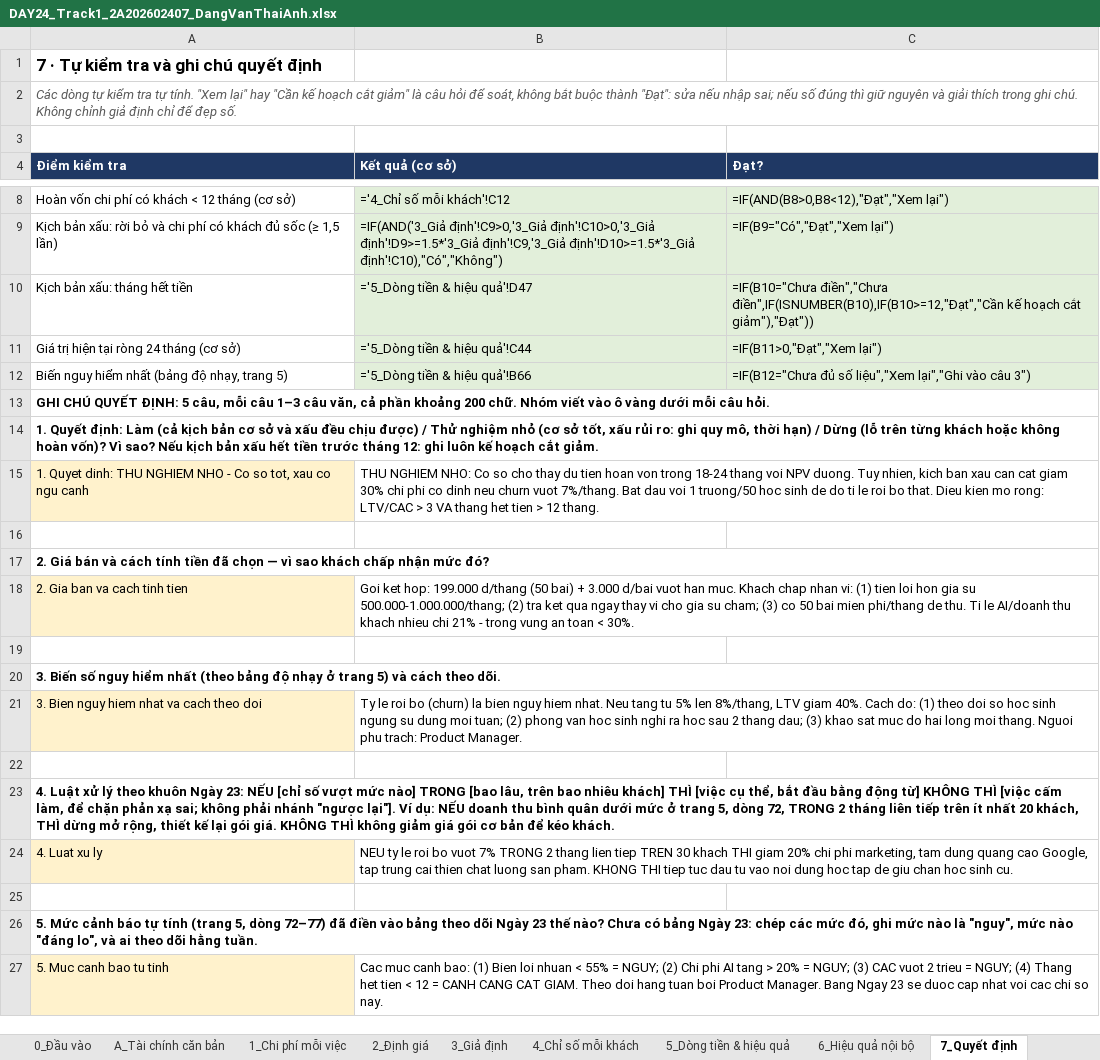
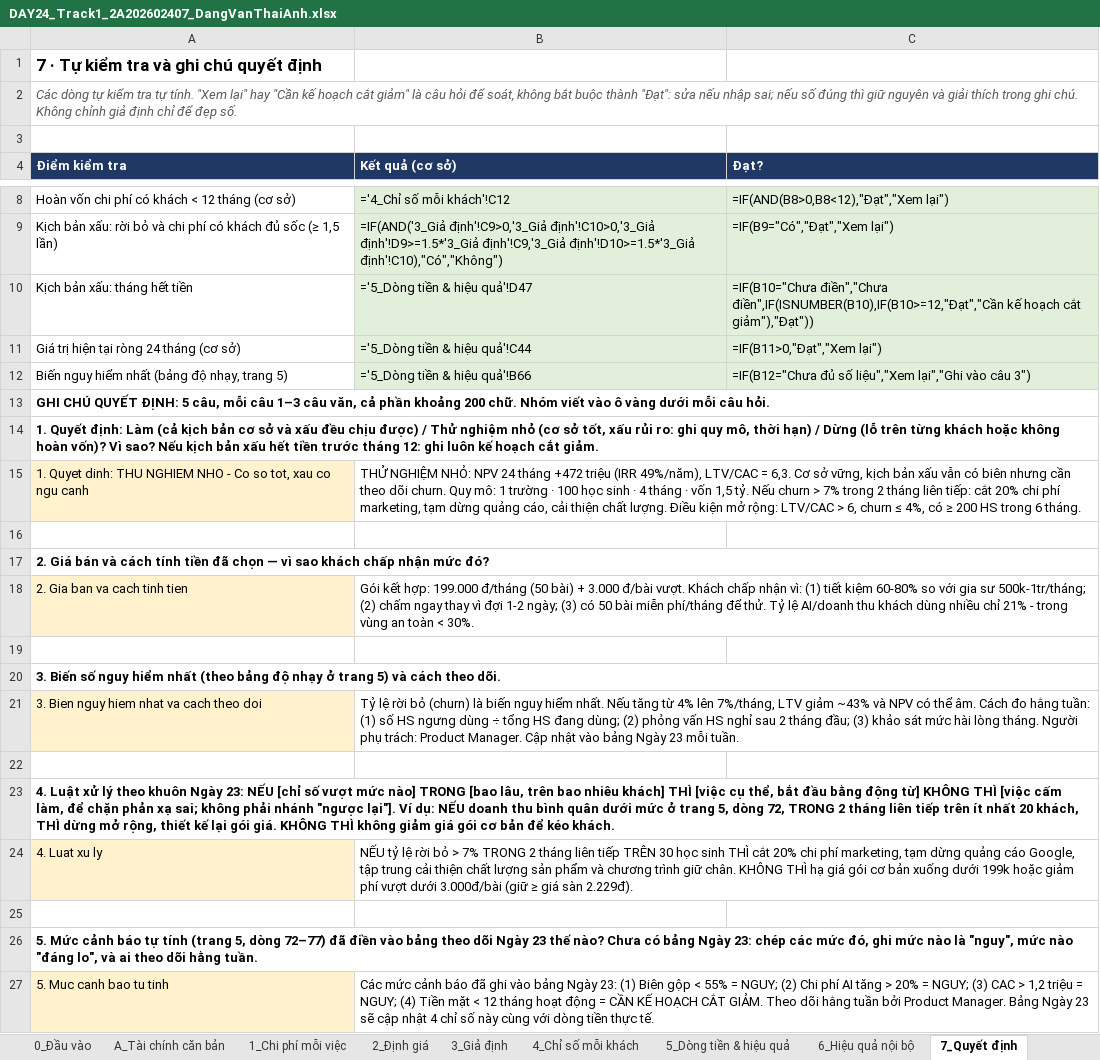
Before and after one commit to anhdvt24/DAY24_Track1_2A202602407_DangVanThaiAnh.xlsx, an Excel workbook: DAY24_Track1_2A202602407_DangVanThaiAnh.xlsx, sheet 7_Quyết định, drawn as a sheet; only a part is shown, gaps mark what is left out; values as stored, in another font and other column widths than the file's, no borders; formulas without a stored value are shown as written; the diff names each change by its address in the sheet, - before the commit and + after, or states it on an @@ line.

```diff
--- a/DAY24_Track1_2A202602407_DangVanThaiAnh.xlsx (sheet 7_Quyết định)
+++ b/DAY24_Track1_2A202602407_DangVanThaiAnh.xlsx (sheet 7_Quyết định)
-B15 (Kết quả (cơ sở)): THU NGHIEM NHO: Co so cho thay du tien hoan von trong 18-24 thang voi NPV duong. Tuy nhien, kich ban xau can cat giam 30% chi phi co dinh neu churn vuot 7%/thang. Bat dau voi 1 truong/50 hoc sinh de do ti le roi bo that. Dieu kien mo rong: LTV/CAC > 3 VA thang het tien > 12 thang.
+B15 (Kết quả (cơ sở)): THỬ NGHIỆM NHỎ: NPV 24 tháng +472 triệu (IRR 49%/năm), LTV/CAC = 6,3. Cơ sở vững, kịch bản xấu vẫn có biên nhưng cần theo dõi churn. Quy mô: 1 trường · 100 học sinh · 4 tháng · vốn 1,5 tỷ. Nếu churn > 7% trong 2 tháng liên tiếp: cắt 20% chi phí marketing, tạm dừng quảng cáo, cải thiện chất lượng. Điều kiện mở rộng: LTV/CAC > 6, churn ≤ 4%, có ≥ 200 HS trong 6 tháng.
-B18 (Kết quả (cơ sở)): Goi ket hop: 199.000 d/thang (50 bai) + 3.000 d/bai vuot han muc. Khach chap nhan vi: (1) tien loi hon gia su 500.000-1.000.000/thang; (2) tra ket qua ngay thay vi cho gia su cham; (3) co 50 bai mien phi/thang de thu. Ti le AI/doanh thu khach nhieu chi 21% - trong vung an toan < 30%.
+B18 (Kết quả (cơ sở)): Gói kết hợp: 199.000 đ/tháng (50 bài) + 3.000 đ/bài vượt. Khách chấp nhận vì: (1) tiết kiệm 60-80% so với gia sư 500k-1tr/tháng; (2) chấm ngay thay vì đợi 1-2 ngày; (3) có 50 bài miễn phí/tháng để thử. Tỷ lệ AI/doanh thu khách dùng nhiều chỉ 21% - trong vùng an toàn < 30%.
-B21 (Kết quả (cơ sở)): Ty le roi bo (churn) la bien nguy hiem nhat. Neu tang tu 5% len 8%/thang, LTV giam 40%. Cach do: (1) theo doi so hoc sinh ngung su dung moi tuan; (2) phong van hoc sinh nghi ra hoc sau 2 thang dau; (3) khao sat muc do hai long moi thang. Nguoi phu trach: Product Manager.
+B21 (Kết quả (cơ sở)): Tỷ lệ rời bỏ (churn) là biến nguy hiểm nhất. Nếu tăng từ 4% lên 7%/tháng, LTV giảm ~43% và NPV có thể âm. Cách đo hằng tuần: (1) số HS ngưng dùng ÷ tổng HS đang dùng; (2) phỏng vấn HS nghỉ sau 2 tháng đầu; (3) khảo sát mức hài lòng tháng. Người phụ trách: Product Manager. Cập nhật vào bảng Ngày 23 mỗi tuần.
-B24 (Kết quả (cơ sở)): NEU ty le roi bo vuot 7% TRONG 2 thang lien tiep TREN 30 khach THI giam 20% chi phi marketing, tam dung quang cao Google, tap trung cai thien chat luong san pham. KHONG THI tiep tuc dau tu vao noi dung hoc tap de giu chan hoc sinh cu.
+B24 (Kết quả (cơ sở)): NẾU tỷ lệ rời bỏ > 7% TRONG 2 tháng liên tiếp TRÊN 30 học sinh THÌ cắt 20% chi phí marketing, tạm dừng quảng cáo Google, tập trung cải thiện chất lượng sản phẩm và chương trình giữ chân. KHÔNG THÌ hạ giá gói cơ bản xuống dưới 199k hoặc giảm phí vượt dưới 3.000đ/bài (giữ ≥ giá sàn 2.229đ).
-B27 (Kết quả (cơ sở)): Cac muc canh bao: (1) Bien loi nhuan < 55% = NGUY; (2) Chi phi AI tang > 20% = NGUY; (3) CAC vuot 2 trieu = NGUY; (4) Thang het tien < 12 = CANH CANG CAT GIAM. Theo doi hang tuan boi Product Manager. Bang Ngay 23 se duoc cap nhat voi cac chi so nay.
+B27 (Kết quả (cơ sở)): Các mức cảnh báo đã ghi vào bảng Ngày 23: (1) Biên gộp < 55% = NGUY; (2) Chi phí AI tăng > 20% = NGUY; (3) CAC > 1,2 triệu = NGUY; (4) Tiền mặt < 12 tháng hoạt động = CẦN KẾ HOẠCH CẮT GIẢM. Theo dõi hằng tuần bởi Product Manager. Bảng Ngày 23 sẽ cập nhật 4 chỉ số này cùng với dòng tiền thực tế.
```
Also changed, not shown: sheet A_Tài chính căn bản, sheet 3_Giả định, 2 other files.
